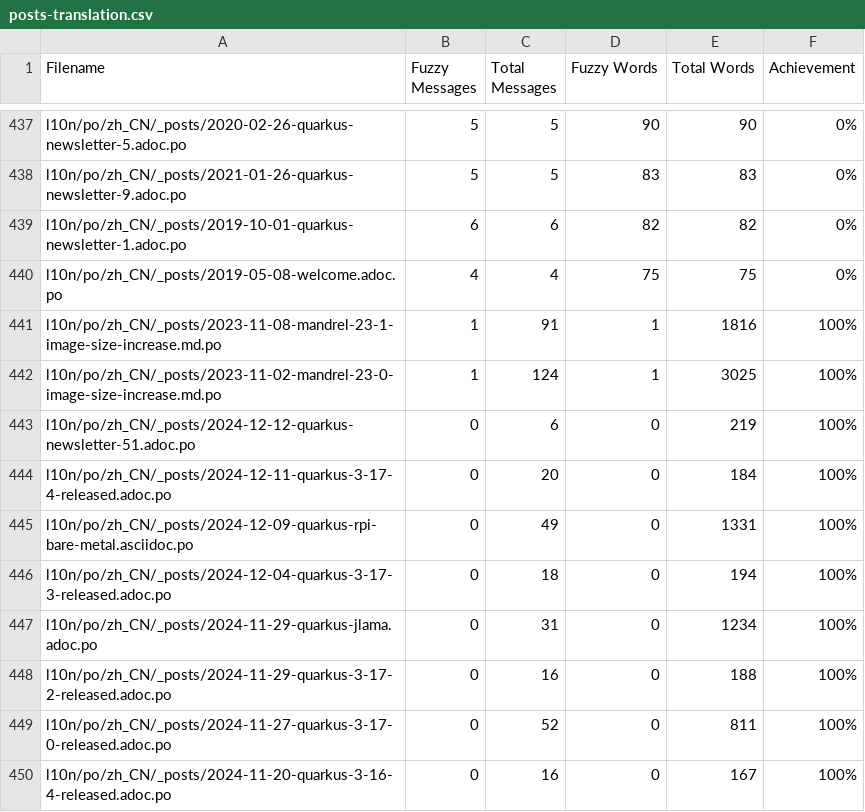
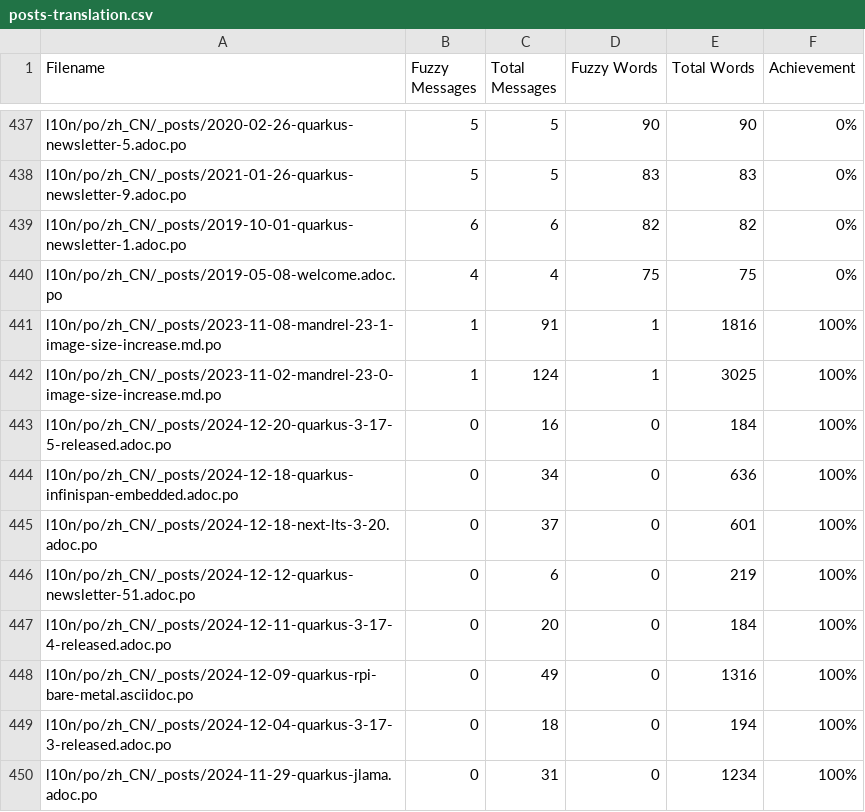
Before and after one commit to zhfeng/cn.quarkus.io, a CSV file: l10n/stats/posts-translation.csv, drawn as a sheet; only a part is shown, gaps mark what is left out; the shorter side is filled out with more unchanged rows.

Commit message:
Update translation stats

```diff
--- a/l10n/stats/posts-translation.csv
+++ b/l10n/stats/posts-translation.csv
@@ -442,5 +442,8 @@ l10n/po/zh_CN/_posts/2023-11-08-mandrel-23-1-image-size-increase.md.po, 1, 91, 1
 l10n/po/zh_CN/_posts/2023-11-02-mandrel-23-0-image-size-increase.md.po, 1, 124, 1, 3025, 100%
+l10n/po/zh_CN/_posts/2024-12-20-quarkus-3-17-5-released.adoc.po, 0, 16, 0, 184, 100%
+l10n/po/zh_CN/_posts/2024-12-18-quarkus-infinispan-embedded.adoc.po, 0, 34, 0, 636, 100%
+l10n/po/zh_CN/_posts/2024-12-18-next-lts-3-20.adoc.po, 0, 37, 0, 601, 100%
 l10n/po/zh_CN/_posts/2024-12-12-quarkus-newsletter-51.adoc.po, 0, 6, 0, 219, 100%
 l10n/po/zh_CN/_posts/2024-12-11-quarkus-3-17-4-released.adoc.po, 0, 20, 0, 184, 100%
-l10n/po/zh_CN/_posts/2024-12-09-quarkus-rpi-bare-metal.asciidoc.po, 0, 49, 0, 1331, 100%
+l10n/po/zh_CN/_posts/2024-12-09-quarkus-rpi-bare-metal.asciidoc.po, 0, 49, 0, 1316, 100%
 l10n/po/zh_CN/_posts/2024-12-04-quarkus-3-17-3-released.adoc.po, 0, 18, 0, 194, 100%
```
Also changed, not shown: l10n/stats/latest-guides-translation.csv, l10n/stats/main-guides-translation.csv, 1 other file.
